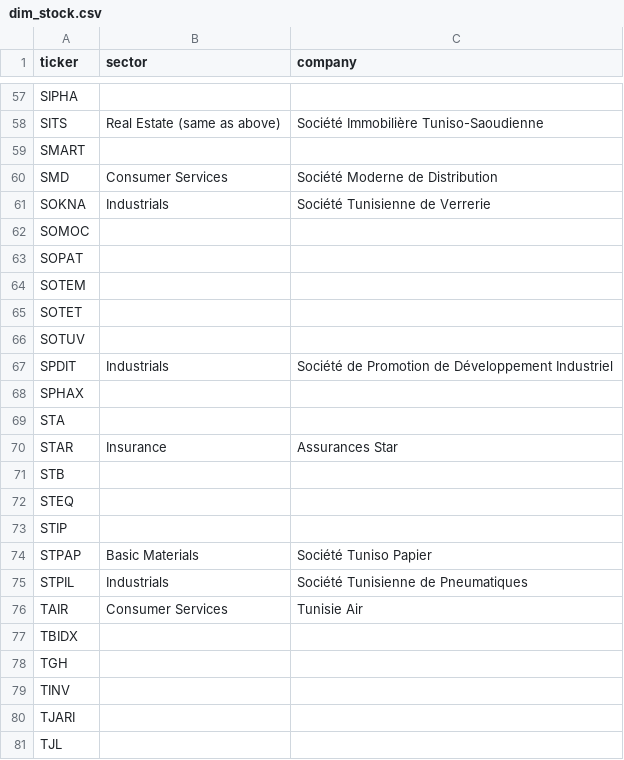
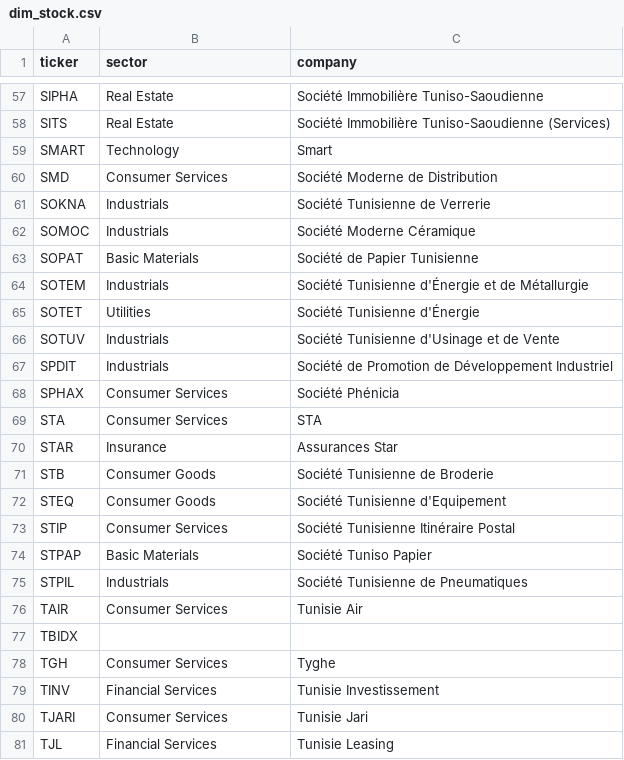
Before and after one commit to yoldezzz/TUNVESTI, a CSV file: output/dim_stock.csv, drawn as a sheet; only a part is shown, gaps mark what is left out; the diff covers the shown part only; the diff names each change by its address in the sheet, - before the commit and + after, or states it on an @@ line.

```diff
--- a/output/dim_stock.csv
+++ b/output/dim_stock.csv
-B57 (sector): (empty)
+B57 (sector): Real Estate
-C57 (company): (empty)
+C57 (company): Société Immobilière Tuniso-Saoudienne
-B58 (sector): Real Estate (same as above)
+B58 (sector): Real Estate
-C58 (company): Société Immobilière Tuniso-Saoudienne
+C58 (company): Société Immobilière Tuniso-Saoudienne (Services)
-B59 (sector): (empty)
+B59 (sector): Technology
-C59 (company): (empty)
+C59 (company): Smart
-B62 (sector): (empty)
+B62 (sector): Industrials
-C62 (company): (empty)
+C62 (company): Société Moderne Céramique
-B63 (sector): (empty)
+B63 (sector): Basic Materials
-C63 (company): (empty)
+C63 (company): Société de Papier Tunisienne
-B64 (sector): (empty)
+B64 (sector): Industrials
-C64 (company): (empty)
+C64 (company): Société Tunisienne d'Énergie et de Métallurgie
-B65 (sector): (empty)
+B65 (sector): Utilities
-C65 (company): (empty)
+C65 (company): Société Tunisienne d'Énergie
-B66 (sector): (empty)
+B66 (sector): Industrials
-C66 (company): (empty)
+C66 (company): Société Tunisienne d'Usinage et de Vente
-B68:B69 (sector): (empty)
+B68:B69 (sector): Consumer Services
-C68 (company): (empty)
+C68 (company): Société Phénicia
-C69 (company): (empty)
+C69 (company): STA
-B71:B72 (sector): (empty)
+B71:B72 (sector): Consumer Goods
-C71 (company): (empty)
+C71 (company): Société Tunisienne de Broderie
-C72 (company): (empty)
+C72 (company): Société Tunisienne d'Equipement
-B73 (sector): (empty)
+B73 (sector): Consumer Services
-C73 (company): (empty)
+C73 (company): Société Tunisienne Itinéraire Postal
-B78 (sector): (empty)
+B78 (sector): Consumer Services
-C78 (company): (empty)
+C78 (company): Tyghe
-B79 (sector): (empty)
+B79 (sector): Financial Services
-C79 (company): (empty)
+C79 (company): Tunisie Investissement
-B80 (sector): (empty)
+B80 (sector): Consumer Services
-C80 (company): (empty)
+C80 (company): Tunisie Jari
-B81 (sector): (empty)
+B81 (sector): Financial Services
-C81 (company): (empty)
+C81 (company): Tunisie Leasing
```
Also changed, not shown: 61 edited cells elsewhere in this file, data/sector_mapping.csv, 3 other files.
